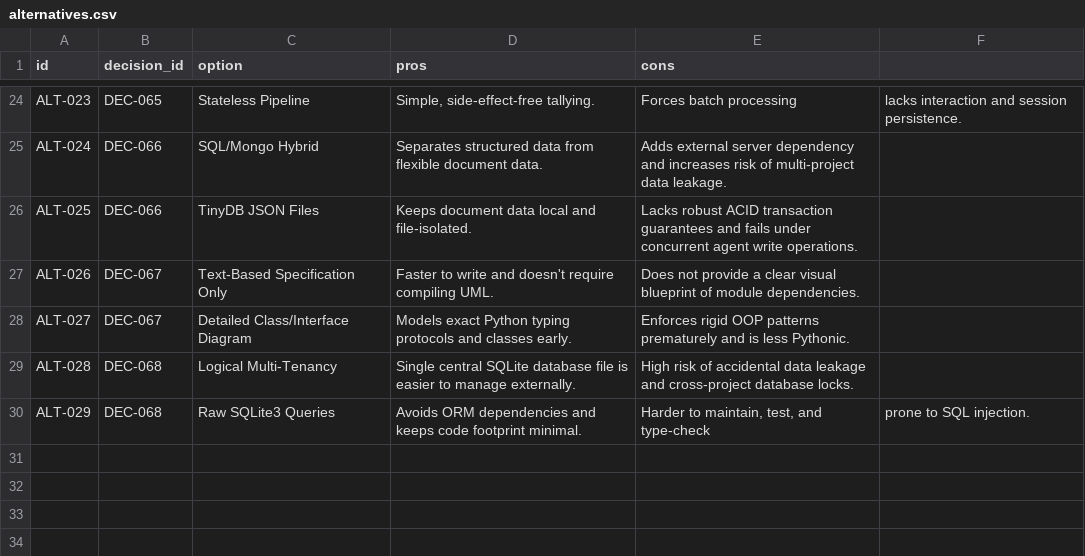
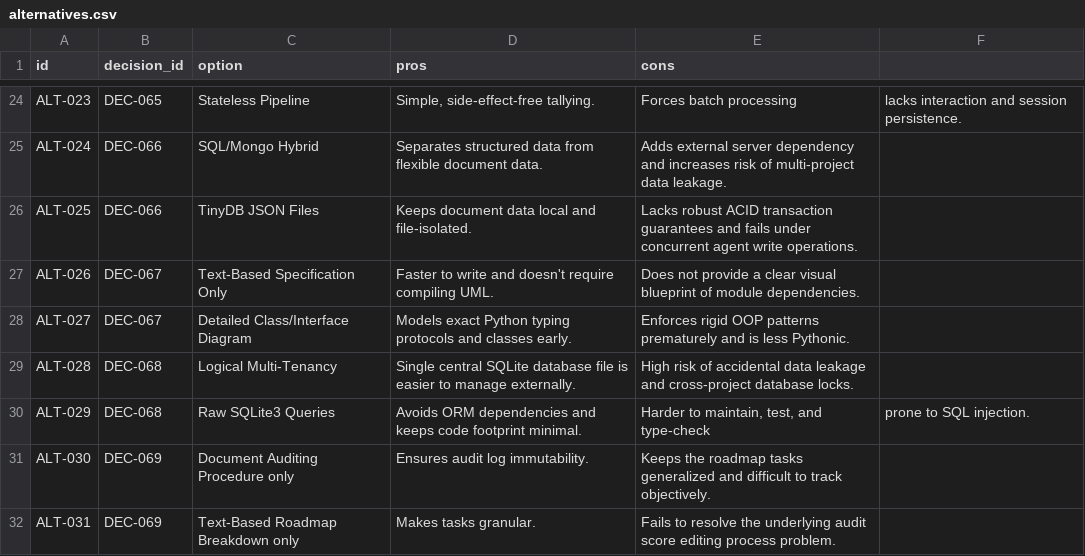
Before and after one commit to suli-g/council-manager, a CSV file: .agents/alternatives.csv, drawn as a sheet; only a part is shown, gaps mark what is left out.

```diff
--- a/.agents/alternatives.csv
+++ b/.agents/alternatives.csv
@@ -30 +30,3 @@ ALT-028;DEC-068;Logical Multi-Tenancy;Single central SQLite database file is eas
 ALT-029;DEC-068;Raw SQLite3 Queries;Avoids ORM dependencies and keeps code footprint minimal.;Harder to maintain, test, and type-check; prone to SQL injection.
+ALT-030;DEC-069;Document Auditing Procedure only;Ensures audit log immutability.;Keeps the roadmap tasks generalized and difficult to track objectively.
+ALT-031;DEC-069;Text-Based Roadmap Breakdown only;Makes tasks granular.;Fails to resolve the underlying audit score editing process problem.
```
Also changed, not shown: .agents/audits.csv, .agents/decisions.csv, 4 other files.
